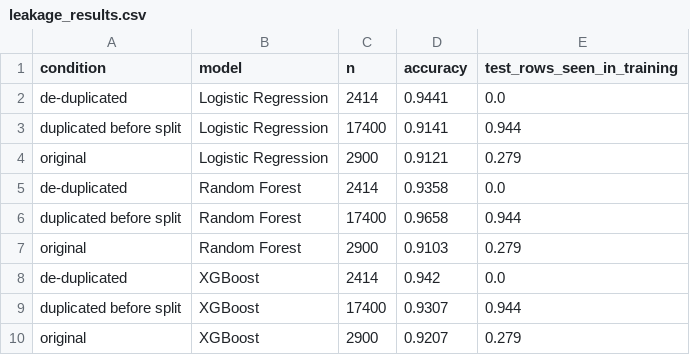
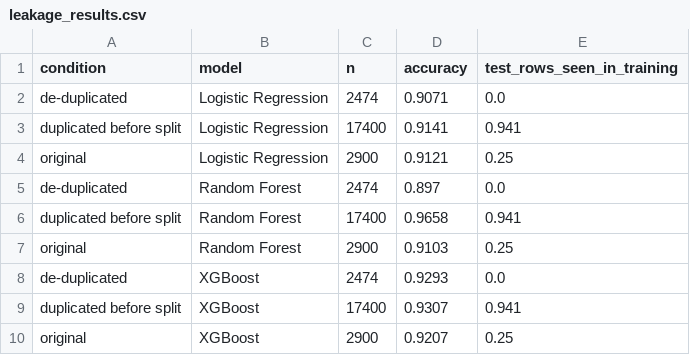
Before and after one commit to rishi3qrw43/introvert-extrovert, a CSV file: results/leakage_results.csv, drawn as a sheet.

Commit message:
Regenerate leakage results under the label-inclusive duplicate definition

```diff
--- a/results/leakage_results.csv
+++ b/results/leakage_results.csv
@@ -1,10 +1,10 @@
 condition,model,n,accuracy,test_rows_seen_in_training
-de-duplicated,Logistic Regression,2414,0.9441,0.0
-duplicated before split,Logistic Regression,17400,0.9141,0.944
-original,Logistic Regression,2900,0.9121,0.279
-de-duplicated,Random Forest,2414,0.9358,0.0
-duplicated before split,Random Forest,17400,0.9658,0.944
-original,Random Forest,2900,0.9103,0.279
-de-duplicated,XGBoost,2414,0.942,0.0
-duplicated before split,XGBoost,17400,0.9307,0.944
-original,XGBoost,2900,0.9207,0.279
+de-duplicated,Logistic Regression,2474,0.9071,0.0
+duplicated before split,Logistic Regression,17400,0.9141,0.941
+original,Logistic Regression,2900,0.9121,0.25
+de-duplicated,Random Forest,2474,0.897,0.0
+duplicated before split,Random Forest,17400,0.9658,0.941
+original,Random Forest,2900,0.9103,0.25
+de-duplicated,XGBoost,2474,0.9293,0.0
+duplicated before split,XGBoost,17400,0.9307,0.941
+original,XGBoost,2900,0.9207,0.25
```
